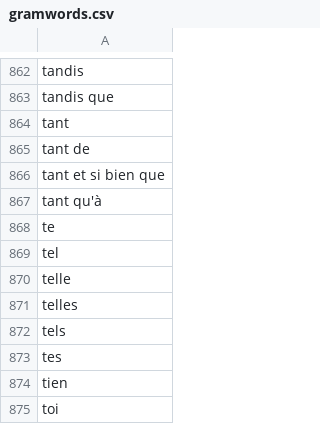
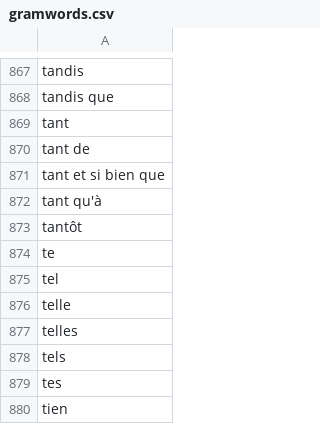
Before and after one commit to oeuvres/alix, a CSV file: common/src/resources/com/github/oeuvres/alix/fr/gramwords.csv, drawn as a sheet; only a part is shown, gaps mark what is left out; the shorter side is filled out with more unchanged rows; the diff covers the shown part only.

```diff
--- a/common/src/resources/com/github/oeuvres/alix/fr/gramwords.csv
+++ b/common/src/resources/com/github/oeuvres/alix/fr/gramwords.csv
@@ -867,2 +872,3 @@ tant et si bien que
 tant qu'à
+tantôt
 te
```
Also changed, not shown: 5 added rows elsewhere in this file, 6 other files.
